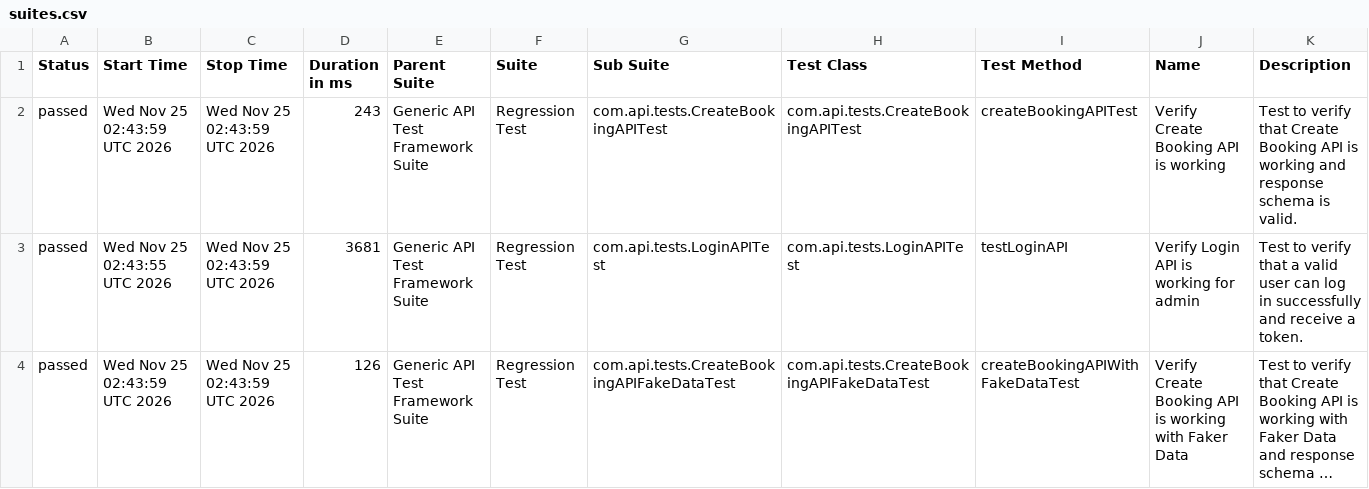
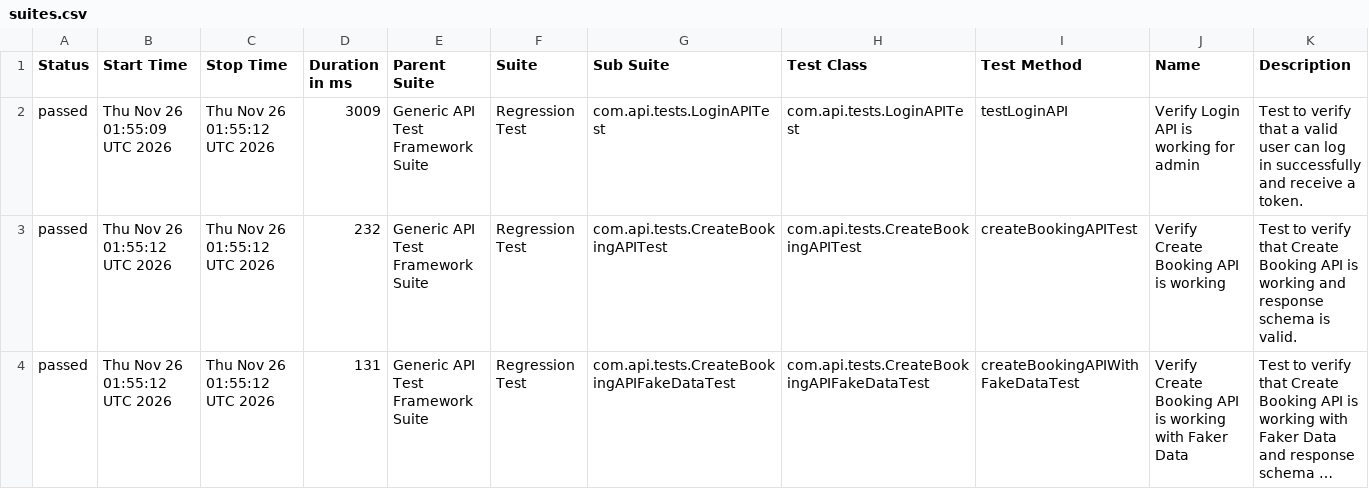
Before and after one commit to bishnu-das1191/generic-api-test-framework, a CSV file: data/suites.csv, drawn as a sheet; long unchanged cells end in …; the diff names each change by its address in the sheet, - before the commit and + after, or states it on an @@ line.

```diff
--- a/data/suites.csv
+++ b/data/suites.csv
-B2 (Start Time): Wed Nov 25 02:43:59 UTC 2026
+B2 (Start Time): Thu Nov 26 01:55:09 UTC 2026
-C2:C4 (Stop Time): Wed Nov 25 02:43:59 UTC 2026
+C2:C4 (Stop Time): Thu Nov 26 01:55:12 UTC 2026
-D2 (Duration in ms): 243
+D2 (Duration in ms): 3009
-G2 (Sub Suite): com.api.tests.CreateBookingAPITest
+G2 (Sub Suite): com.api.tests.LoginAPITest
-H2 (Test Class): com.api.tests.CreateBookingAPITest
+H2 (Test Class): com.api.tests.LoginAPITest
-I2 (Test Method): createBookingAPITest
+I2 (Test Method): testLoginAPI
-J2 (Name): Verify Create Booking API is working
+J2 (Name): Verify Login API is working for admin
-K2 (Description): …verify that Create Booking API is working and response schema is valid.
+K2 (Description): …verify that a valid user can log in successfully and receive a token.
-B3 (Start Time): Wed Nov 25 02:43:55 UTC 2026
+B3 (Start Time): Thu Nov 26 01:55:12 UTC 2026
-D3 (Duration in ms): 3681
+D3 (Duration in ms): 232
-G3 (Sub Suite): com.api.tests.LoginAPITest
+G3 (Sub Suite): com.api.tests.CreateBookingAPITest
-H3 (Test Class): com.api.tests.LoginAPITest
+H3 (Test Class): com.api.tests.CreateBookingAPITest
-I3 (Test Method): testLoginAPI
+I3 (Test Method): createBookingAPITest
-J3 (Name): Verify Login API is working for admin
+J3 (Name): Verify Create Booking API is working
-K3 (Description): …verify that a valid user can log in successfully and receive a token.
+K3 (Description): …verify that Create Booking API is working and response schema is valid.
-B4 (Start Time): Wed Nov 25 02:43:59 UTC 2026
+B4 (Start Time): Thu Nov 26 01:55:12 UTC 2026
-D4 (Duration in ms): 126
+D4 (Duration in ms): 131
```
Also changed, not shown: 30 other files.
